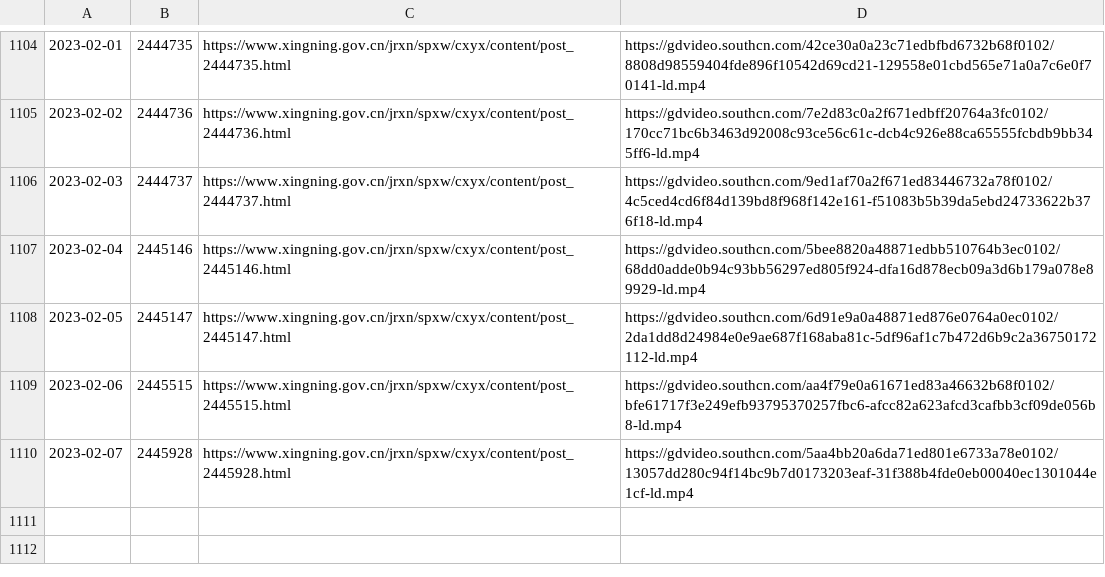
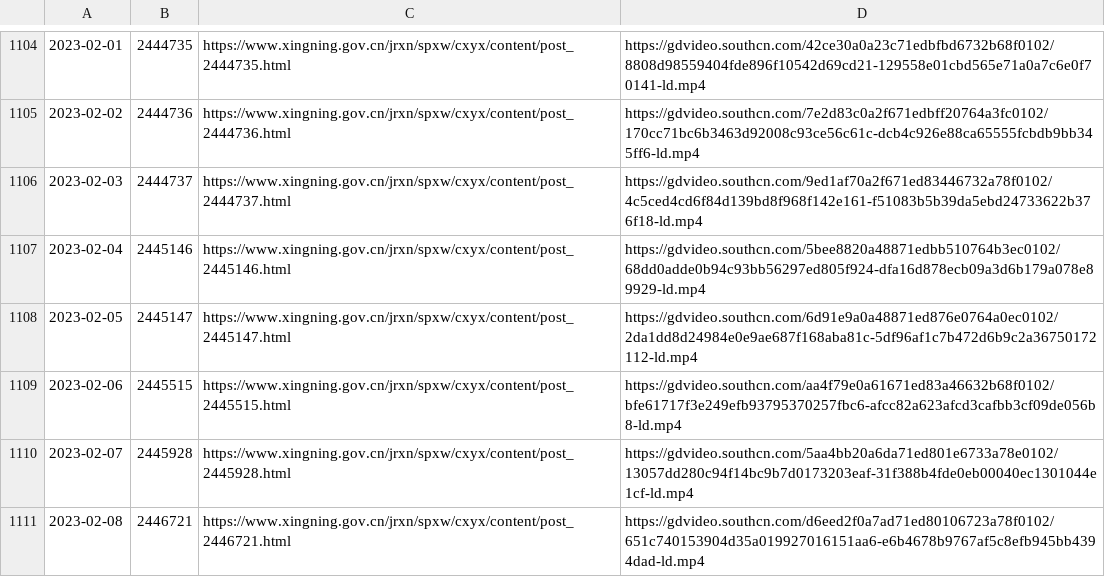
Before and after one commit to ayaka14732/SNHakkaNews, a CSV file: list.csv, drawn as a sheet; only a part is shown, gaps mark what is left out; the diff names each change by its address in the sheet, - before the commit and + after, or states it on an @@ line.

```diff
--- a/list.csv
+++ b/list.csv
+row 1111: 2023-02-08 | 2446721 | https://www.xingning.gov.cn/jrxn/spxw/cxyx/content/post_2446721.html | https://gdvideo.southcn.com/d6eed2f0a7ad71ed80106723a78f0102/651c740153904d35a019927016151aa6-e6b4678b9767af5c8efb945bb4394dad-ld.mp4
```
